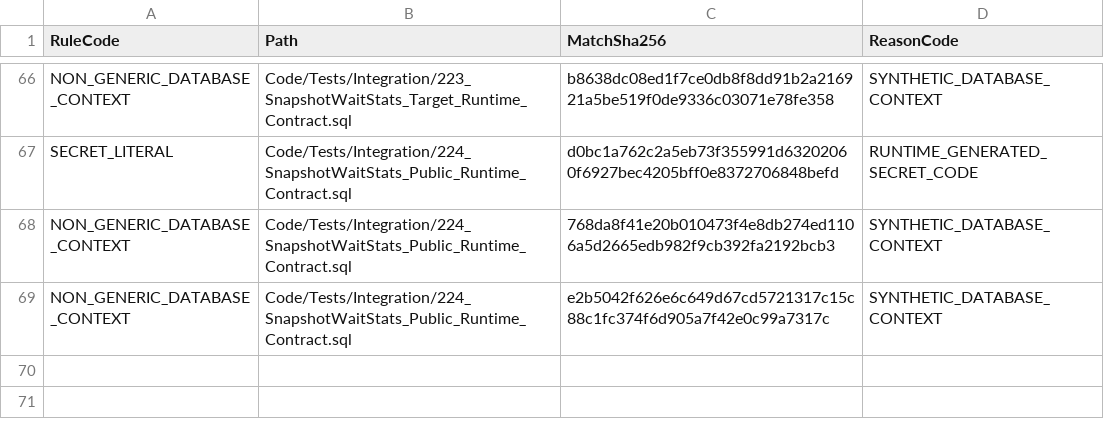
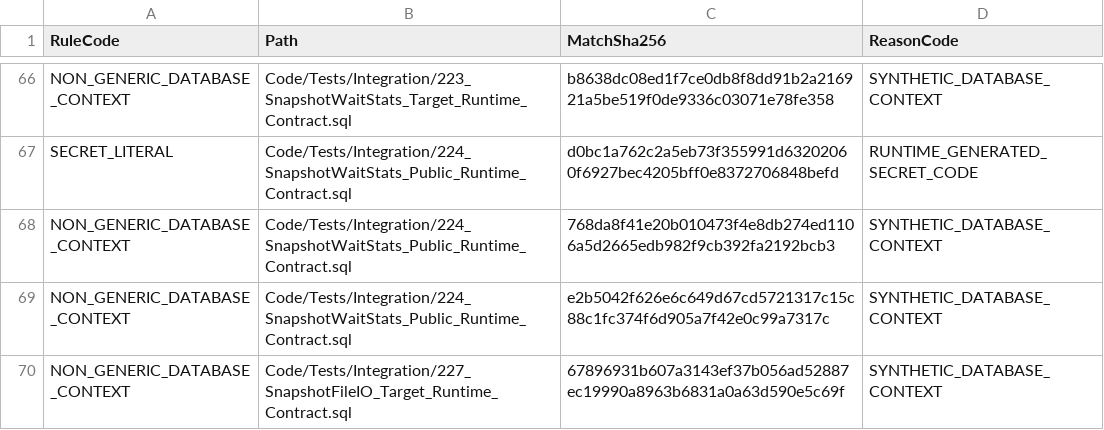
Before and after one commit to gecompat/SQL_Server_Analyze, a CSV file: Metadata/Quality/Repository_Privacy_Allowlist.csv, drawn as a sheet; only a part is shown, gaps mark what is left out; the diff names each change by its address in the sheet, - before the commit and + after, or states it on an @@ line.

Commit message:
Codex: Implement file IO snapshot target backend

```diff
--- a/Metadata/Quality/Repository_Privacy_Allowlist.csv
+++ b/Metadata/Quality/Repository_Privacy_Allowlist.csv
+row 70: NON_GENERIC_DATABASE_CONTEXT | Code/Tests/Integration/227_SnapshotFileIO_Target_Runtime_Contract.sql | 67896931b607a3143ef37b056ad52887ec19990a8963b6831a0a63d590e5c69f | SYNTHETIC_DATABASE_CONTEXT
```
Also changed, not shown: Metadata/Inventory/Objects.csv, Metadata/Quality/Implementation_Status.csv, 30 other files.
